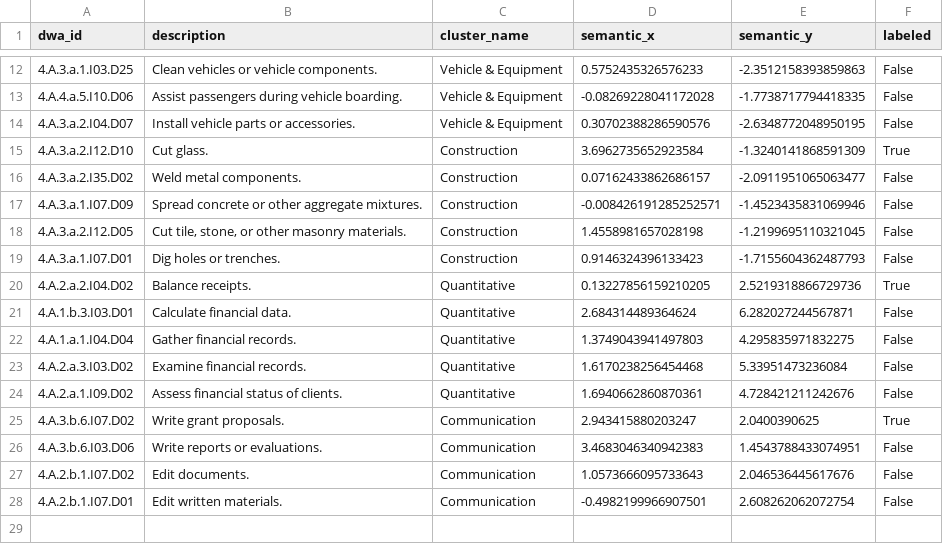
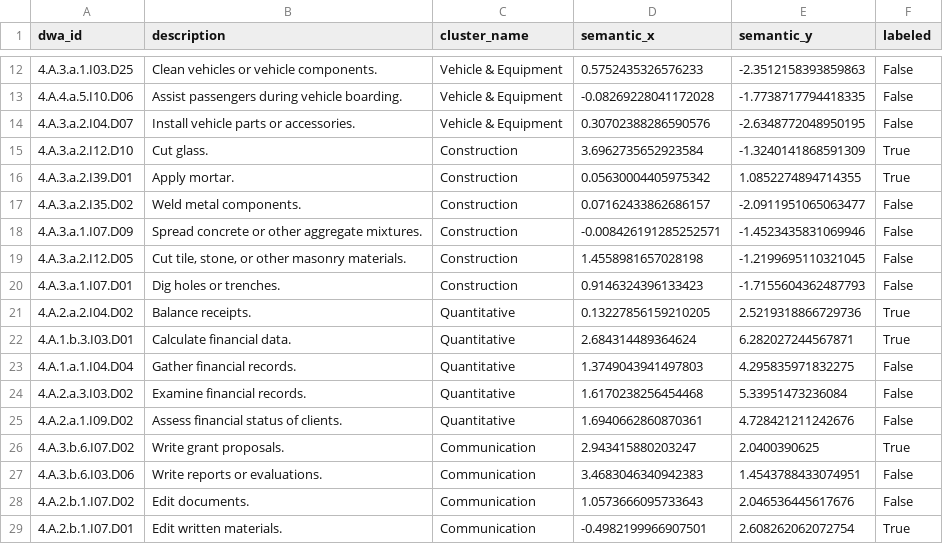
Before and after one commit to spencer2718/task-space-model, a CSV file: figures/fig3_selected_dwas.csv, drawn as a sheet; only a part is shown, gaps mark what is left out.

```diff
--- a/figures/fig3_selected_dwas.csv
+++ b/figures/fig3_selected_dwas.csv
@@ -15,2 +15,3 @@ dwa_id,description,cluster_name,semantic_x,semantic_y,labeled
 4.A.3.a.2.I12.D10,Cut glass.,Construction,3.6962735652923584,-1.3240141868591309,True
+4.A.3.a.2.I39.D01,Apply mortar.,Construction,0.05630004405975342,1.0852274894714355,True
 4.A.3.a.2.I35.D02,Weld metal components.,Construction,0.07162433862686157,-2.0911951065063477,False
@@ -20,3 +21,3 @@ dwa_id,description,cluster_name,semantic_x,semantic_y,labeled
 4.A.2.a.2.I04.D02,Balance receipts.,Quantitative,0.13227856159210205,2.5219318866729736,True
-4.A.1.b.3.I03.D01,Calculate financial data.,Quantitative,2.684314489364624,6.282027244567871,False
+4.A.1.b.3.I03.D01,Calculate financial data.,Quantitative,2.684314489364624,6.282027244567871,True
 4.A.1.a.1.I04.D04,Gather financial records.,Quantitative,1.3749043941497803,4.295835971832275,False
@@ -27,2 +28,2 @@ dwa_id,description,cluster_name,semantic_x,semantic_y,labeled
 4.A.2.b.1.I07.D02,Edit documents.,Communication,1.0573666095733643,2.046536445617676,False
-4.A.2.b.1.I07.D01,Edit written materials.,Communication,-0.4982199966907501,2.608262062072754,False
+4.A.2.b.1.I07.D01,Edit written materials.,Communication,-0.4982199966907501,2.608262062072754,True
```
Also changed, not shown: 3 other files.
